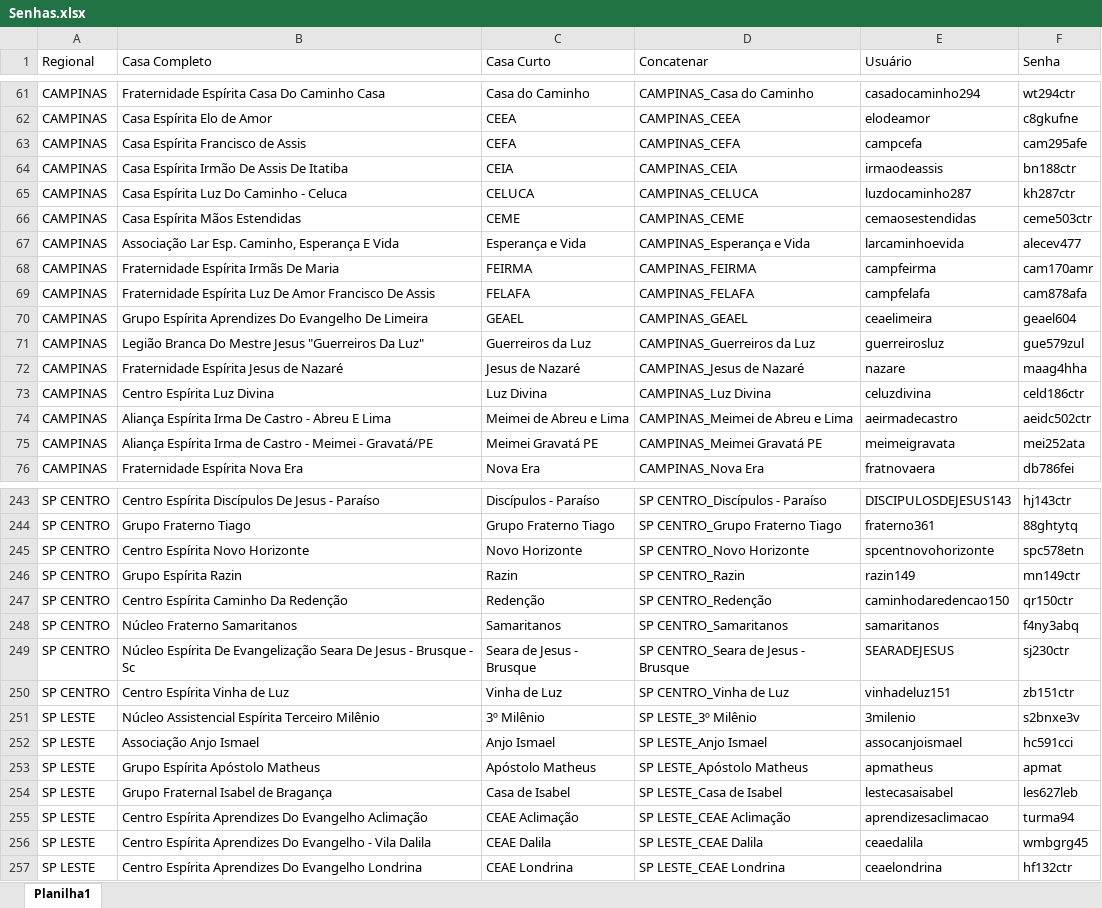
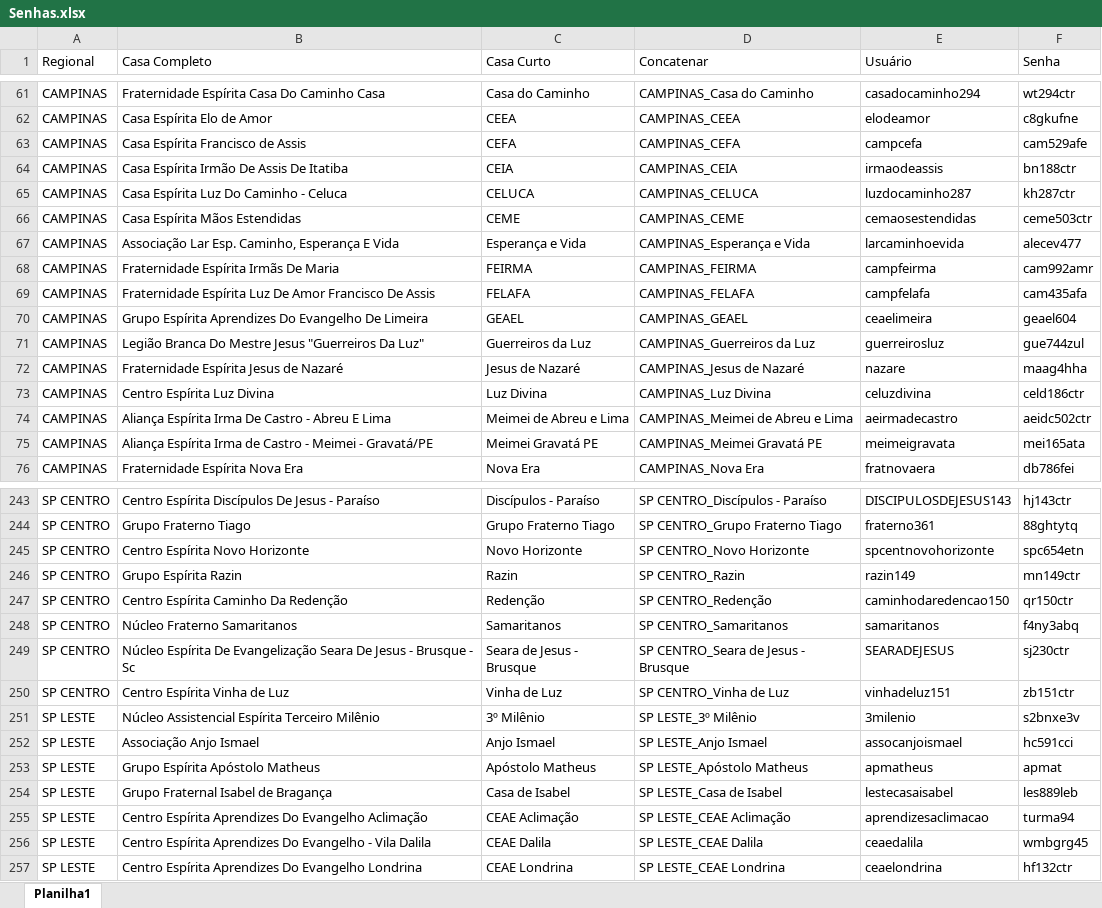
Before and after one commit to brunoduartec/aee_digital_front, an Excel workbook: resources/Senhas.xlsx, sheet Planilha1, drawn as a sheet; only a part is shown, gaps mark what is left out; values as stored, in another font and other column widths than the file's, no borders; the diff covers the shown part only; the diff names each change by its address in the sheet, - before the commit and + after, or states it on an @@ line.

```diff
--- a/resources/Senhas.xlsx (sheet Planilha1)
+++ b/resources/Senhas.xlsx (sheet Planilha1)
-F63 (Senha): cam295afe
+F63 (Senha): cam529afe
-F68 (Senha): cam170amr
+F68 (Senha): cam992amr
-F69 (Senha): cam878afa
+F69 (Senha): cam435afa
-F71 (Senha): gue579zul
+F71 (Senha): gue744zul
-F75 (Senha): mei252ata
+F75 (Senha): mei165ata
-F245 (Senha): spc578etn
+F245 (Senha): spc654etn
-F254 (Senha): les627leb
+F254 (Senha): les889leb
```
Also changed, not shown: 1 added row and 12 edited cells elsewhere in this sheet, 18 other files.
